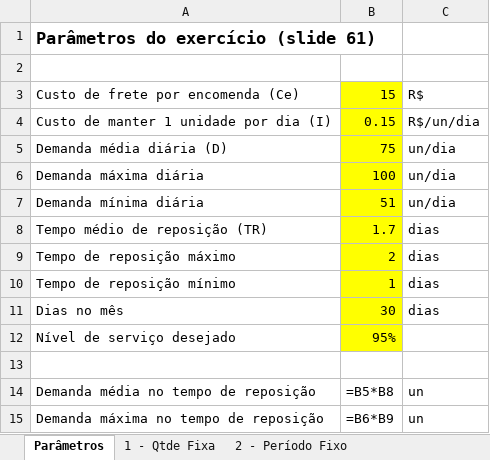
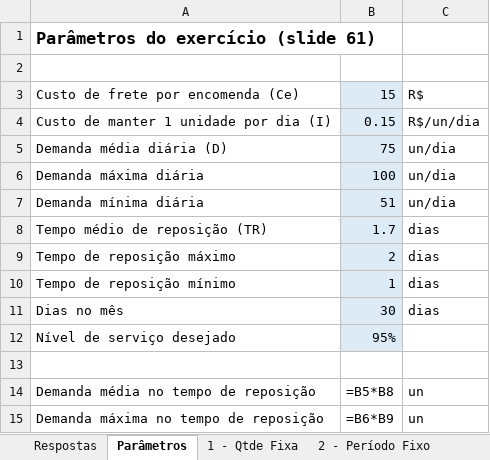
Before and after one commit to MarcosFelipeMA-blip/mark3, an Excel workbook: pcp-gestao-estoques/Exercicio_Resolvido_Gestao_Estoques.xlsx, sheet Parâmetros, drawn as a sheet; values as stored, in another font and other column widths than the file's, no borders; formulas without a stored value are shown as written; the diff names each change by its address in the sheet, - before the commit and + after, or states it on an @@ line.

```diff
--- a/pcp-gestao-estoques/Exercicio_Resolvido_Gestao_Estoques.xlsx (sheet Parâmetros)
+++ b/pcp-gestao-estoques/Exercicio_Resolvido_Gestao_Estoques.xlsx (sheet Parâmetros)
+sheet tab: Respostas
-B3:B12 fill: #FFFF00
+B3:B12 fill: #DDEBF7
```
Also changed, not shown: sheet 1 - Qtde Fixa, sheet 2 - Período Fixo, 1 other file.
